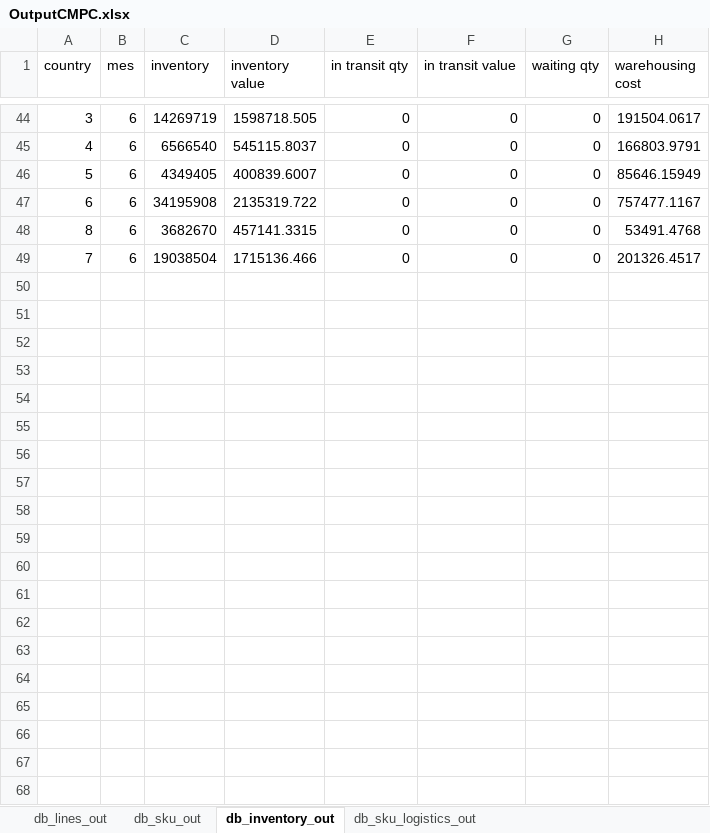
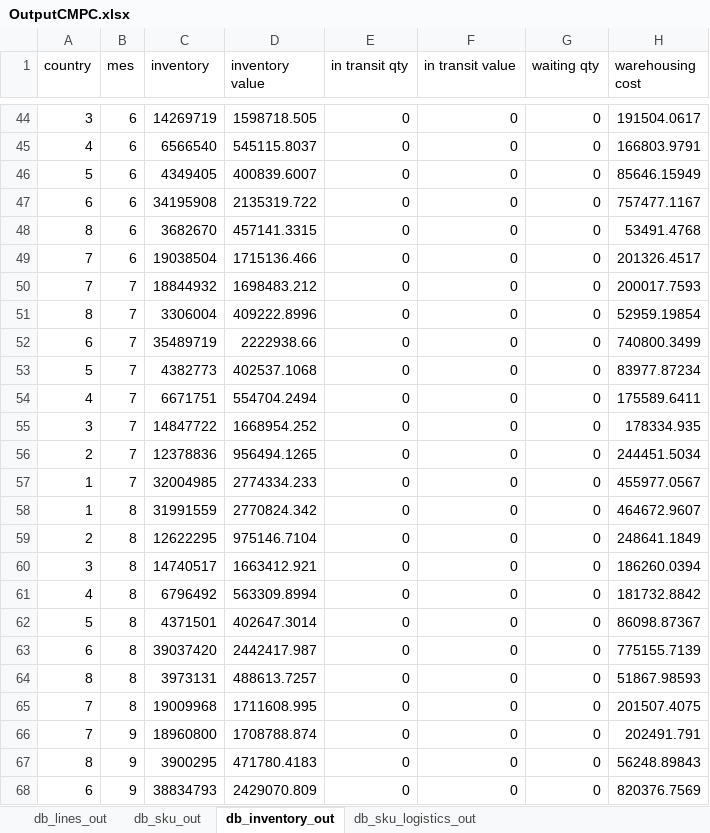
Before and after one commit to elisa-ite/CMPC-manufacturing, an Excel workbook: CMPC_Manufacturing/OutputCMPC.xlsx, sheet db_inventory_out, drawn as a sheet; only a part is shown, gaps mark what is left out; values as stored, in another font and other column widths than the file's, no borders; the diff covers the shown part only; the diff names each change by its address in the sheet, - before the commit and + after, or states it on an @@ line.

```diff
--- a/CMPC_Manufacturing/OutputCMPC.xlsx (sheet db_inventory_out)
+++ b/CMPC_Manufacturing/OutputCMPC.xlsx (sheet db_inventory_out)
+row 50: 7 | 7 | 18844932 | 1698483.212 | 0 | 0 | 0 | 200017.7593
+row 51: 8 | 7 | 3306004 | 409222.8996 | 0 | 0 | 0 | 52959.19854
+row 52: 6 | 7 | 35489719 | 2222938.66 | 0 | 0 | 0 | 740800.3499
+row 53: 5 | 7 | 4382773 | 402537.1068 | 0 | 0 | 0 | 83977.87234
+row 54: 4 | 7 | 6671751 | 554704.2494 | 0 | 0 | 0 | 175589.6411
+row 55: 3 | 7 | 14847722 | 1668954.252 | 0 | 0 | 0 | 178334.935
+row 56: 2 | 7 | 12378836 | 956494.1265 | 0 | 0 | 0 | 244451.5034
+row 57: 1 | 7 | 32004985 | 2774334.233 | 0 | 0 | 0 | 455977.0567
+row 58: 1 | 8 | 31991559 | 2770824.342 | 0 | 0 | 0 | 464672.9607
+row 59: 2 | 8 | 12622295 | 975146.7104 | 0 | 0 | 0 | 248641.1849
+row 60: 3 | 8 | 14740517 | 1663412.921 | 0 | 0 | 0 | 186260.0394
+row 61: 4 | 8 | 6796492 | 563309.8994 | 0 | 0 | 0 | 181732.8842
+row 62: 5 | 8 | 4371501 | 402647.3014 | 0 | 0 | 0 | 86098.87367
+row 63: 6 | 8 | 39037420 | 2442417.987 | 0 | 0 | 0 | 775155.7139
+row 64: 8 | 8 | 3973131 | 488613.7257 | 0 | 0 | 0 | 51867.98593
+row 65: 7 | 8 | 19009968 | 1711608.995 | 0 | 0 | 0 | 201507.4075
+row 66: 7 | 9 | 18960800 | 1708788.874 | 0 | 0 | 0 | 202491.791
+row 67: 8 | 9 | 3900295 | 471780.4183 | 0 | 0 | 0 | 56248.89843
+row 68: 6 | 9 | 38834793 | 2429070.809 | 0 | 0 | 0 | 820376.7569
```
Also changed, not shown: 29 added rows elsewhere in this sheet, sheet db_sku_out, sheet db_lines_out, 3 other files.
